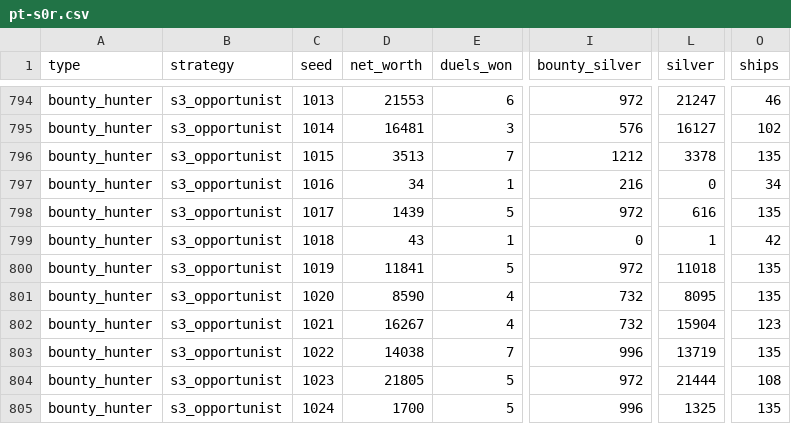
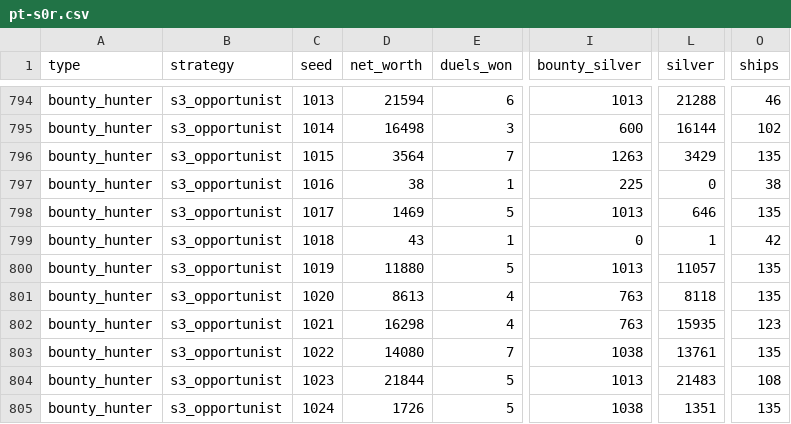
Before and after one commit to mcp-tool-shop-org/portlight-bounty, a CSV file: docs/playtest/balance/pt-s0r.csv, drawn as a sheet; only a part is shown, gaps mark what is left out; the diff covers the shown part only; the diff names each change by its address in the sheet, - before the commit and + after, or states it on an @@ line.

Commit message:
Pay the hunter bounty reward through one function used by every card
Raise the hunter claim multiplier to the 1.25 cap, round with py_round,
add card-versus-claim tests over every bounty and captain type, and
regenerate the balance sweep.

```diff
--- a/docs/playtest/balance/pt-s0r.csv
+++ b/docs/playtest/balance/pt-s0r.csv
-D794 (net_worth): 21553
+D794 (net_worth): 21594
-I794 (bounty_silver): 972
+I794 (bounty_silver): 1013
-L794 (silver): 21247
+L794 (silver): 21288
-D795 (net_worth): 16481
+D795 (net_worth): 16498
-I795 (bounty_silver): 576
+I795 (bounty_silver): 600
-L795 (silver): 16127
+L795 (silver): 16144
-D796 (net_worth): 3513
+D796 (net_worth): 3564
-I796 (bounty_silver): 1212
+I796 (bounty_silver): 1263
-L796 (silver): 3378
+L796 (silver): 3429
-D797 (net_worth): 34
+D797 (net_worth): 38
-I797 (bounty_silver): 216
+I797 (bounty_silver): 225
-O797 (ships): 34
+O797 (ships): 38
-D798 (net_worth): 1439
+D798 (net_worth): 1469
-I798 (bounty_silver): 972
+I798 (bounty_silver): 1013
-L798 (silver): 616
+L798 (silver): 646
-D800 (net_worth): 11841
+D800 (net_worth): 11880
-I800 (bounty_silver): 972
+I800 (bounty_silver): 1013
-L800 (silver): 11018
+L800 (silver): 11057
-D801 (net_worth): 8590
+D801 (net_worth): 8613
-I801:I802 (bounty_silver): 732
+I801:I802 (bounty_silver): 763
-L801 (silver): 8095
+L801 (silver): 8118
-D802 (net_worth): 16267
+D802 (net_worth): 16298
-L802 (silver): 15904
+L802 (silver): 15935
-D803 (net_worth): 14038
+D803 (net_worth): 14080
-I803 (bounty_silver): 996
+I803 (bounty_silver): 1038
-L803 (silver): 13719
+L803 (silver): 13761
-D804 (net_worth): 21805
+D804 (net_worth): 21844
-I804 (bounty_silver): 972
+I804 (bounty_silver): 1013
-L804 (silver): 21444
+L804 (silver): 21483
-D805 (net_worth): 1700
+D805 (net_worth): 1726
-I805 (bounty_silver): 996
+I805 (bounty_silver): 1038
-L805 (silver): 1325
+L805 (silver): 1351
```
Also changed, not shown: 51 edited cells elsewhere in this file, 8 other files.
